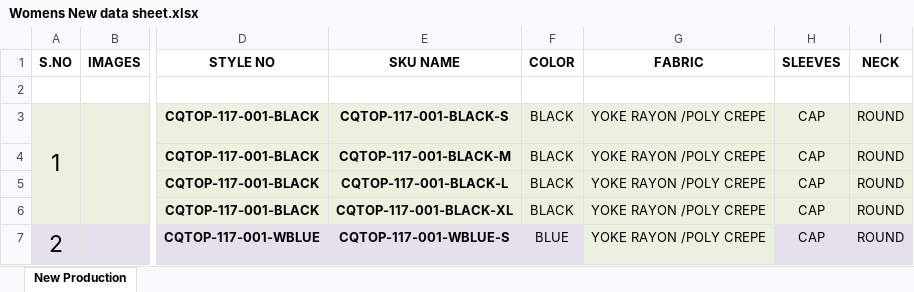
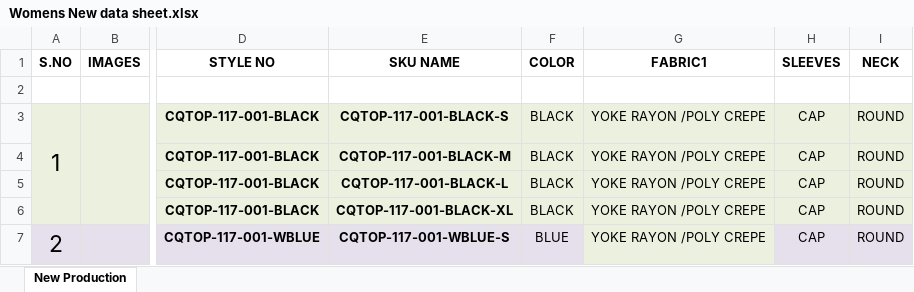
Before and after one commit to veventures1/mktplacefinal, an Excel workbook: Womens New data sheet.xlsx, sheet New Production, drawn as a sheet; only a part is shown, gaps mark what is left out; values as stored, in another font and other column widths than the file's, no borders; charts and pictures not drawn; the diff names each change by its address in the sheet, - before the commit and + after, or states it on an @@ line.

Commit message:
add

```diff
--- a/Womens New data sheet.xlsx (sheet New Production)
+++ b/Womens New data sheet.xlsx (sheet New Production)
-G1: FABRIC
+G1: FABRIC1
```
Also changed, not shown: charts or pictures.
